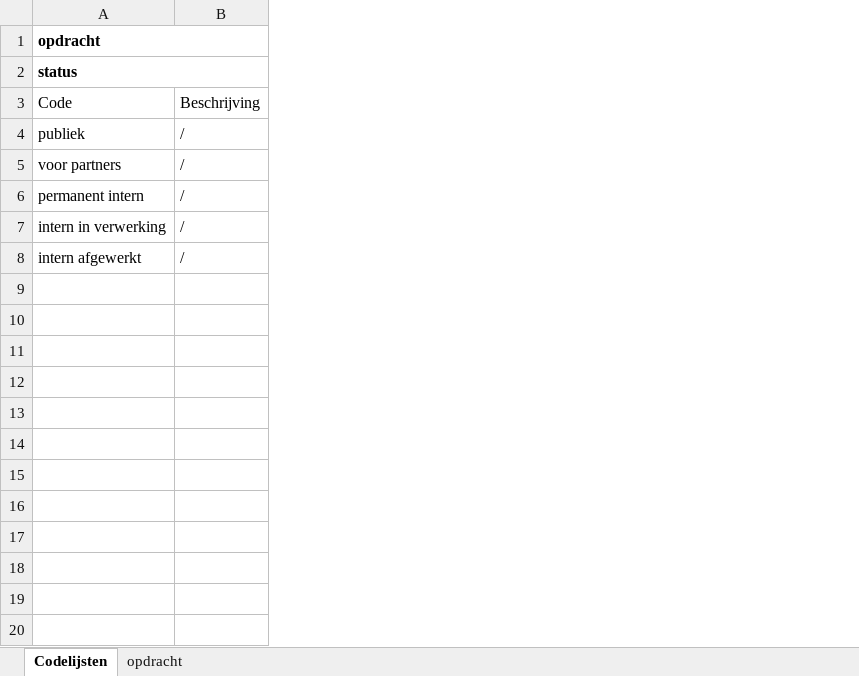
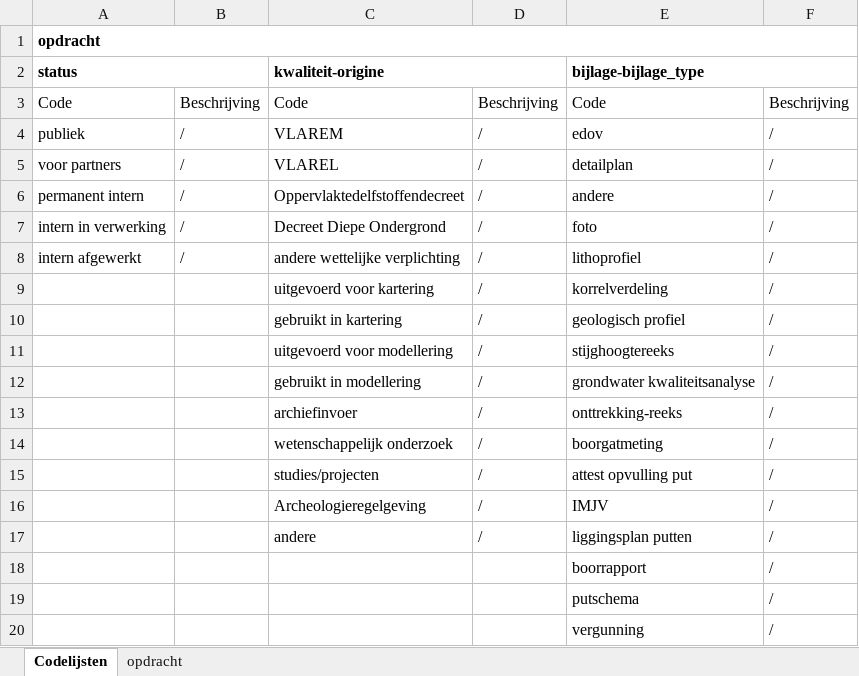
Before and after one commit to DOV-Vlaanderen/xls2xml, an Excel workbook: data/opdracht_template.xlsx, sheet Codelijsten, drawn as a sheet; only a part is shown; values as stored, in another font and other column widths than the file's, no borders; table styles not drawn; the diff covers the shown part only; the diff names each change by its address in the sheet, - before the commit and + after, or states it on an @@ line.

```diff
--- a/data/opdracht_template.xlsx (sheet Codelijsten)
+++ b/data/opdracht_template.xlsx (sheet Codelijsten)
+column C (kwaliteit-origine), rows 3-8: Code | VLAREM | VLAREL | Oppervlaktedelfstoffendecreet | Decreet Diepe Ondergrond | andere wettelijke verplichting
+column D, rows 3-8: Beschrijving | / | / | / | / | /
+column E (bijlage-bijlage_type), rows 3-8: Code | edov | detailplan | andere | foto | lithoprofiel
+column F, rows 3-8: Beschrijving | / | / | / | / | /
+row 9:  |  | uitgevoerd voor kartering | / | korrelverdeling | /
+row 10:  |  | gebruikt in kartering | / | geologisch profiel | /
+row 11:  |  | uitgevoerd voor modellering | / | stijghoogtereeks | /
+row 12:  |  | gebruikt in modellering | / | grondwater kwaliteitsanalyse | /
+row 13:  |  | archiefinvoer | / | onttrekking-reeks | /
+row 14:  |  | wetenschappelijk onderzoek | / | boorgatmeting | /
+row 15:  |  | studies/projecten | / | attest opvulling put | /
+row 16:  |  | Archeologieregelgeving | / | IMJV | /
+row 17:  |  | andere | / | liggingsplan putten | /
+row 18:  |  |  |  | boorrapport | /
+row 19:  |  |  |  | putschema | /
+row 20:  |  |  |  | vergunning | /
```
Also changed, not shown: 40 added rows elsewhere in this sheet, sheet opdracht, hidden cells, data/bodem_template.xlsx, data/bodem_template_full.xlsx, 11 other files.
